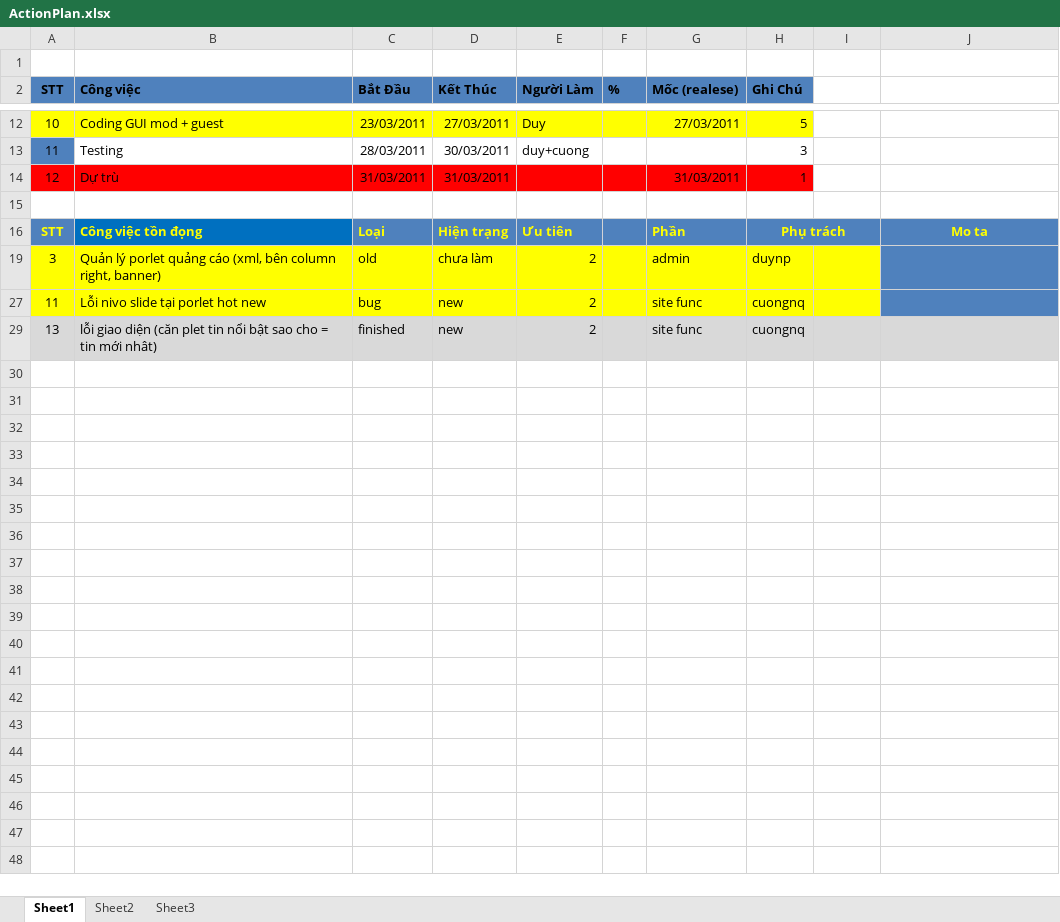
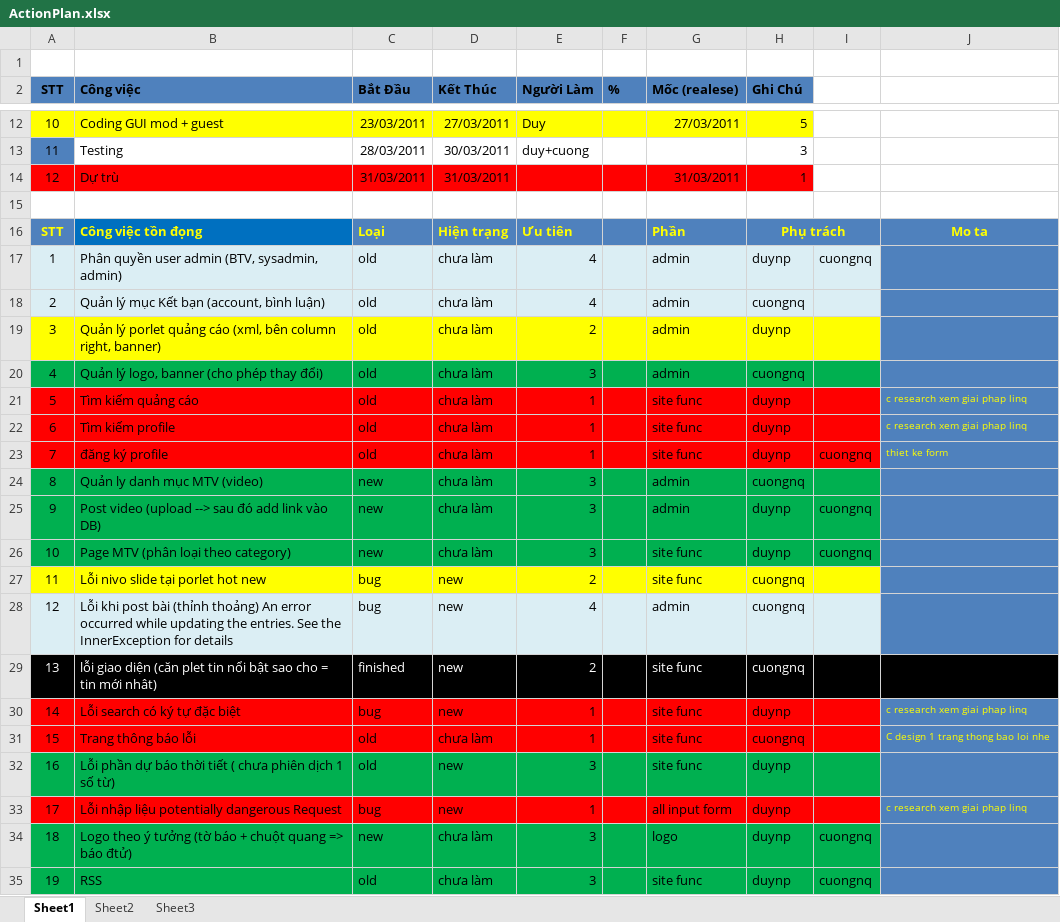
Before and after one commit to google-code-export/news-website-dc, an Excel workbook: resources/documents/ActionPlan.xlsx, sheet Sheet1, drawn as a sheet; only a part is shown, gaps mark what is left out; values as stored, in another font and other column widths than the file's, no borders; the diff names each change by its address in the sheet, - before the commit and + after, or states it on an @@ line.

```diff
--- a/resources/documents/ActionPlan.xlsx (sheet Sheet1)
+++ b/resources/documents/ActionPlan.xlsx (sheet Sheet1)
@@ row 17 unhidden: 1 | Phân quyền user admin (BTV, sysadmin, admin) | old | chưa làm | 4 |  | admin | duynp | cuongnq @@
@@ row 18 unhidden: 2 | Quản lý mục Kết bạn (account, bình luận) | old | chưa làm | 4 |  | admin | cuongnq @@
@@ row 20 unhidden: 4 | Quản lý logo, banner (cho phép thay đổi) | old | chưa làm | 3 |  | admin | cuongnq @@
@@ row 21 unhidden: 5 | Tìm kiếm quảng cáo | old | chưa làm | 1 |  | site func | duynp |  | c research xem giai phap linq @@
@@ row 22 unhidden: 6 | Tìm kiếm profile | old | chưa làm | 1 |  | site func | duynp |  | c research xem giai phap linq @@
@@ row 23 unhidden: 7 | đăng ký profile | old | chưa làm | 1 |  | site func | duynp | cuongnq | thiet ke form @@
@@ row 24 unhidden: 8 | Quản ly danh mục MTV (video) | new | chưa làm | 3 |  | admin | cuongnq @@
@@ row 25 unhidden: 9 | Post video (upload --> sau đó add link vào DB) | new | chưa làm | 3 |  | admin | duynp | cuongnq @@
@@ row 26 unhidden: 10 | Page MTV (phân loại theo category) | new | chưa làm | 3 |  | site func | duynp | cuongnq @@
@@ row 28 unhidden: 12 | Lỗi khi post bài (thỉnh thoảng) An error occurred while updating the entries. See the InnerException for details | bug | new | 4 |  | admin | cuongnq @@
-A29:J29 fill: #D9D9D9
+A29:J29 fill: #000000
-A29:E29 text colour: black
+A29:E29 text colour: #FFFFFF
-G29:H29 text colour: black
+G29:H29 text colour: #FFFFFF
@@ row 30 unhidden: 14 | Lỗi search có ký tự đặc biệt | bug | new | 1 |  | site func | duynp |  | c research xem giai phap linq @@
@@ row 31 unhidden: 15 | Trang thông báo lỗi | old | chưa làm | 1 |  | site func | cuongnq |  | C design 1 trang thong bao loi nhe @@
@@ row 32 unhidden: 16 | Lỗi phần dự báo thời tiết ( chưa phiên dịch 1 số từ) | old | new | 3 |  | site func | duynp @@
@@ row 33 unhidden: 17 | Lỗi nhập liệu potentially dangerous Request | bug | new | 1 |  | all input form | duynp |  | c research xem giai phap linq @@
@@ row 34 unhidden: 18 | Logo theo ý tưởng (tờ báo + chuột quang => báo đtử) | new | chưa làm | 3 |  | logo | duynp | cuongnq @@
@@ row 35 unhidden: 19 | RSS | old | chưa làm | 3 |  | site func | duynp | cuongnq @@
```
